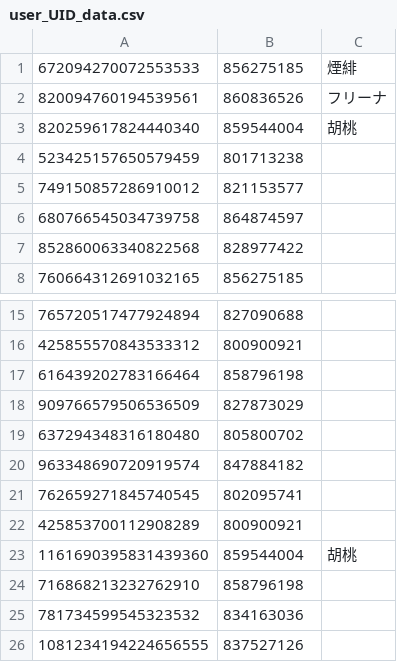
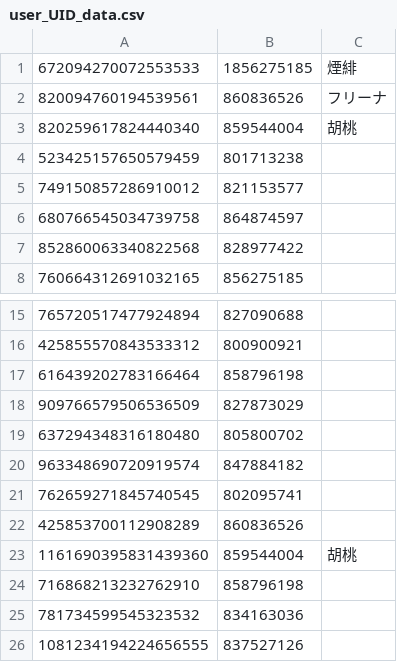
Before and after one commit to sumaa0219/genshin-Artifacter, a CSV file: assetData/user_UID_data.csv, drawn as a sheet; only a part is shown, gaps mark what is left out.

```diff
--- a/assetData/user_UID_data.csv
+++ b/assetData/user_UID_data.csv
@@ -1,2 +1,2 @@
-672094270072553533,856275185,煙緋
+672094270072553533,1856275185,煙緋
 820094760194539561,860836526,フリーナ
@@ -21,3 +21,3 @@
 762659271845740545,802095741,
-425853700112908289,800900921,
+425853700112908289,860836526,
 1161690395831439360,859544004,胡桃
```
Also changed, not shown: 34 other files.
